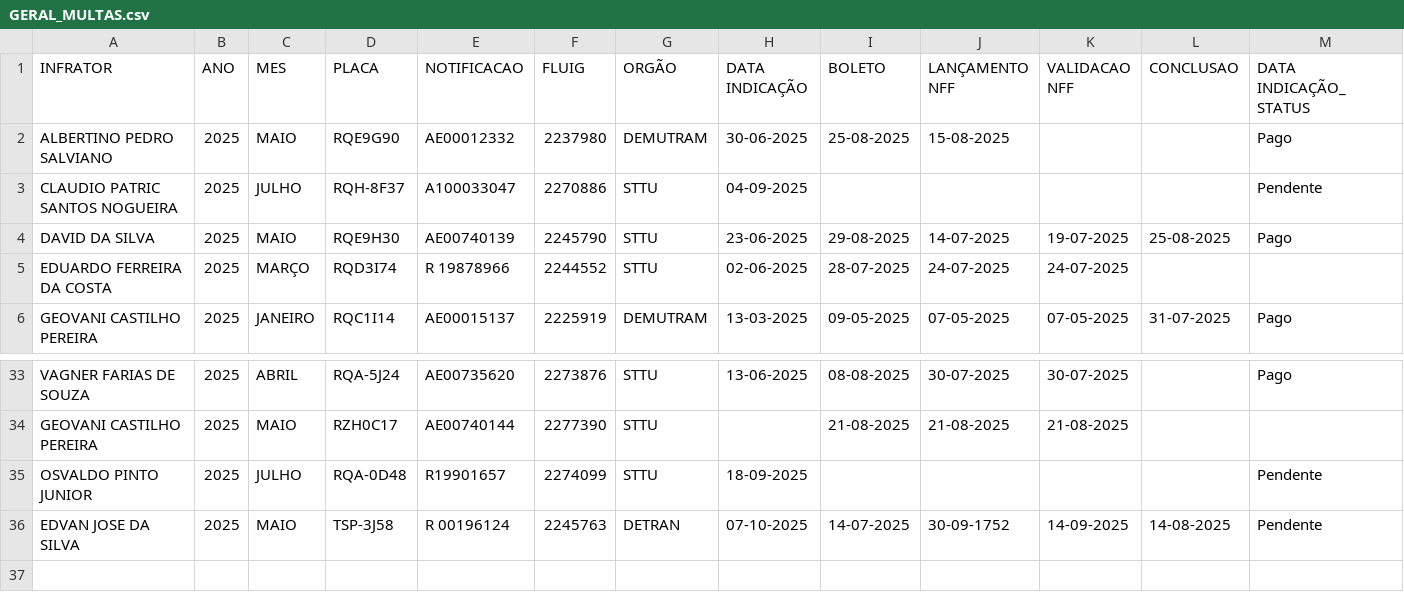
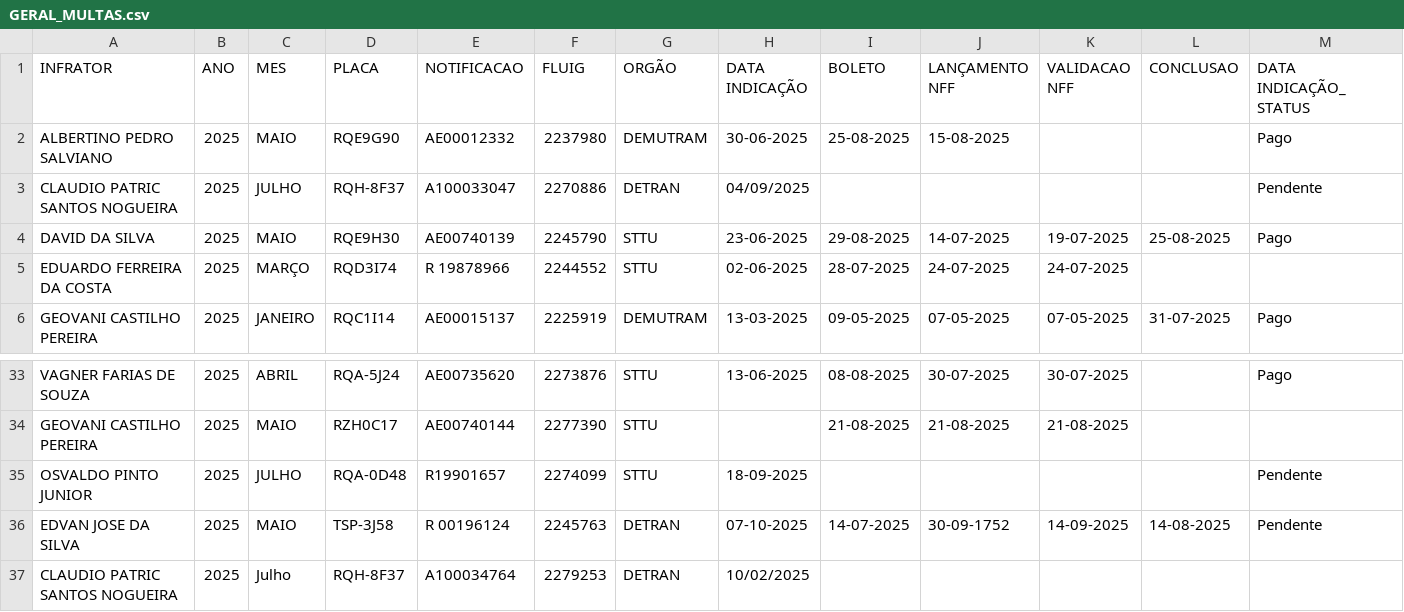
Before and after one commit to Claudio-NG/GEST-O-DE-FROTAS, a CSV file: GERAL_MULTAS.csv, drawn as a sheet; only a part is shown, gaps mark what is left out; rows hold the shown columns only; the diff names each change by its address in the sheet, - before the commit and + after, or states it on an @@ line.

```diff
--- a/GERAL_MULTAS.csv
+++ b/GERAL_MULTAS.csv
-G3 (ORGÃO): STTU
+G3 (ORGÃO): DETRAN
-H3 (DATA INDICAÇÃO): 04-09-2025
+H3 (DATA INDICAÇÃO): 04/09/2025
+row 37: CLAUDIO PATRIC SANTOS NOGUEIRA | 2025 | Julho | RQH-8F37 | A100034764 | 2279253 | DETRAN | 10/02/2025
```
Also changed, not shown: 8 other files.
